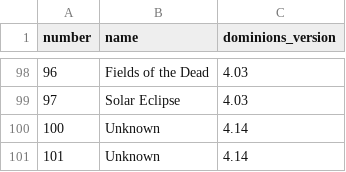
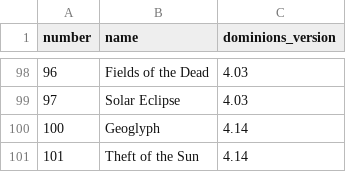
Before and after one commit to larzm42/dominions-tools, a CSV file: data/enchantments.csv, drawn as a sheet; only a part is shown, gaps mark what is left out.

Commit message:
Update enchantments.csv

```diff
--- a/data/enchantments.csv
+++ b/data/enchantments.csv
@@ -99,3 +99,3 @@
 97,"Solar Eclipse",4.03
-100,"Unknown",4.14
-101,"Unknown",4.14
+100,"Geoglyph",4.14
+101,"Theft of the Sun",4.14
```
